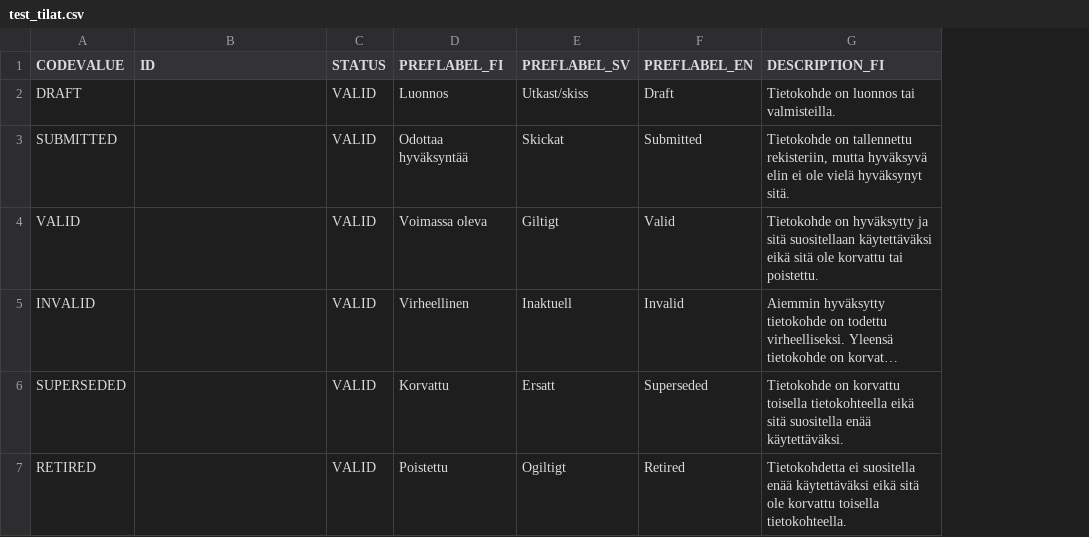
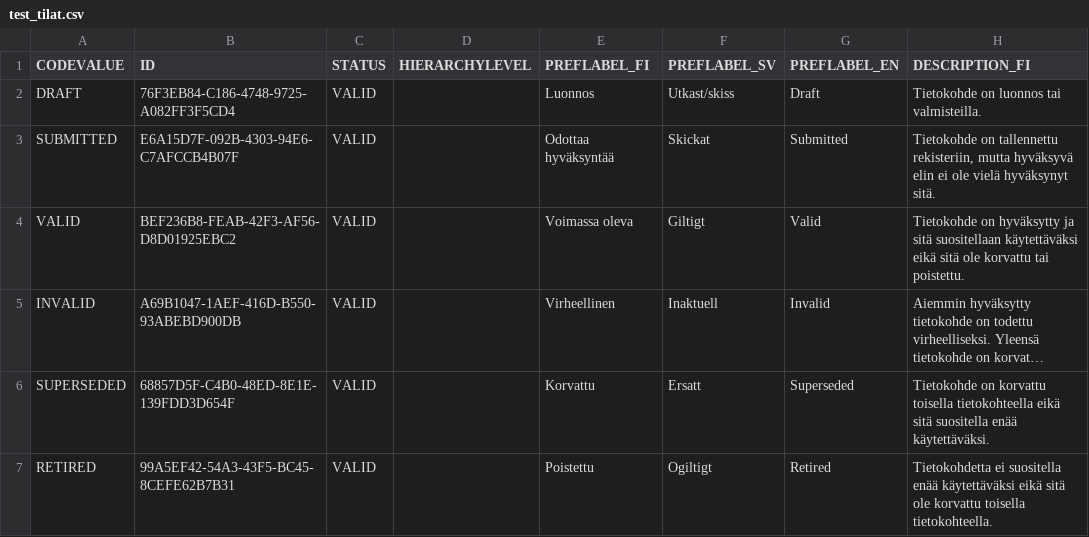
Before and after one commit to VRK-YTI/yti-codelist-content-intake-service, a CSV file: src/main/resources/codes/test_tilat.csv, drawn as a sheet; only a part is shown; long unchanged cells end in …; the diff names each change by its address in the sheet, - before the commit and + after, or states it on an @@ line.

```diff
--- a/src/main/resources/codes/test_tilat.csv
+++ b/src/main/resources/codes/test_tilat.csv
+column D (HIERARCHYLEVEL), empty
-B2 (ID): (empty)
+B2 (ID): 76F3EB84-C186-4748-9725-A082FF3F5CD4
-B3 (ID): (empty)
+B3 (ID): E6A15D7F-092B-4303-94E6-C7AFCCB4B07F
-B4 (ID): (empty)
+B4 (ID): BEF236B8-FEAB-42F3-AF56-D8D01925EBC2
-B5 (ID): (empty)
+B5 (ID): A69B1047-1AEF-416D-B550-93ABEBD900DB
-B6 (ID): (empty)
+B6 (ID): 68857D5F-C4B0-48ED-8E1E-139FDD3D654F
-B7 (ID): (empty)
+B7 (ID): 99A5EF42-54A3-43F5-BC45-8CEFE62B7B31
```
Also changed, not shown: src/main/resources/codes/stub_kielikoodit.csv, src/main/resources/codes/stub_kunnat2018.csv, 16 other files.
